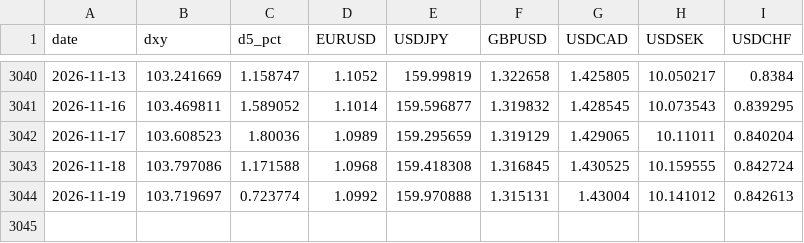
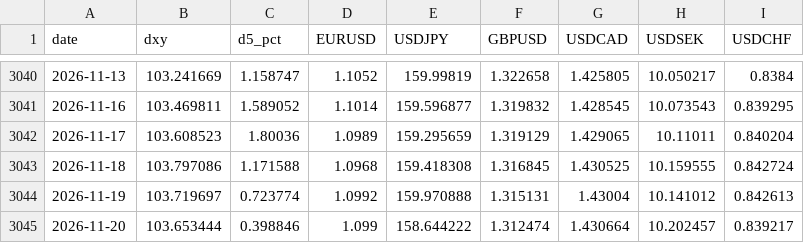
Before and after one commit to v29556573-web/Jarvis-briefing, a CSV file: dxy_ecb.csv, drawn as a sheet; only a part is shown, gaps mark what is left out.

```diff
--- a/dxy_ecb.csv
+++ b/dxy_ecb.csv
@@ -3044 +3044,2 @@ date,dxy,d5_pct,EURUSD,USDJPY,GBPUSD,USDCAD,USDSEK,USDCHF
 2026-11-19,103.719697,0.723774,1.0992,159.970888,1.315131,1.43004,10.141012,0.842613
+2026-11-20,103.653444,0.398846,1.099,158.644222,1.312474,1.430664,10.202457,0.839217
```
Also changed, not shown: 1 other file.
